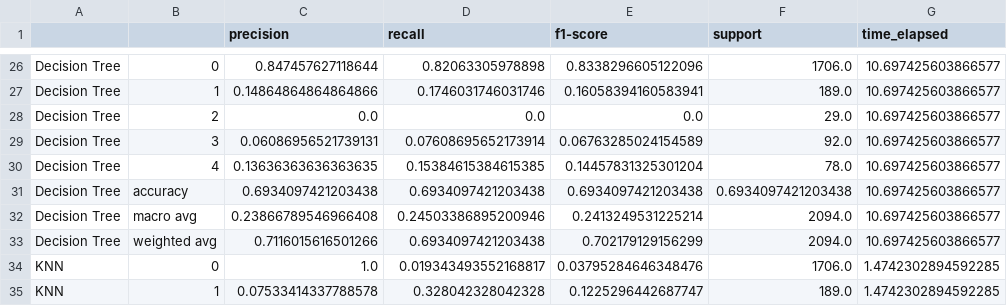
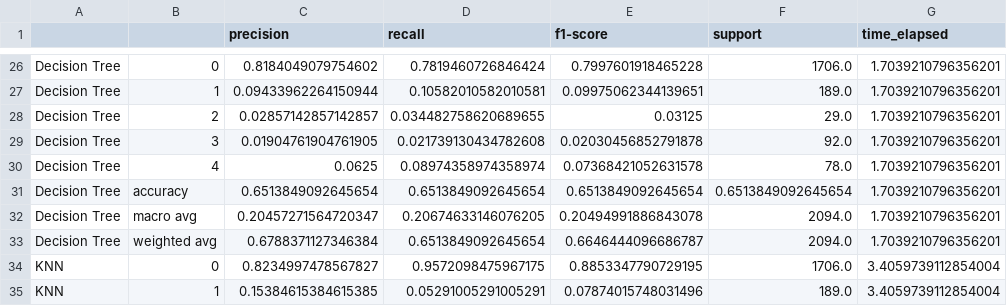
Before and after one commit to benozen2000/text-and-media, a CSV file: classification_results_static_imbalanced.csv, drawn as a sheet; only a part is shown, gaps mark what is left out; removed rows and columns are numbered as before the commit, all else as after; the diff covers the shown part only; the diff names each change by its address in the sheet, - before the commit and + after, or states it on an @@ line.

```diff
--- a/classification_results_static_imbalanced.csv
+++ b/classification_results_static_imbalanced.csv
-C26 (precision): 0.847457627118644
+C26 (precision): 0.8184049079754602
-D26 (recall): 0.82063305978898
+D26 (recall): 0.7819460726846424
-E26 (f1-score): 0.8338296605122096
+E26 (f1-score): 0.7997601918465228
-G26:G30 (time_elapsed): 10.697425603866577
+G26:G30 (time_elapsed): 1.7039210796356201
-C27 (precision): 0.14864864864864866
+C27 (precision): 0.09433962264150944
-D27 (recall): 0.1746031746031746
+D27 (recall): 0.10582010582010581
-E27 (f1-score): 0.16058394160583941
+E27 (f1-score): 0.09975062344139651
-C28 (precision): 0.0
+C28 (precision): 0.02857142857142857
-D28 (recall): 0.0
+D28 (recall): 0.034482758620689655
-E28 (f1-score): 0.0
+E28 (f1-score): 0.03125
-C29 (precision): 0.06086956521739131
+C29 (precision): 0.01904761904761905
-D29 (recall): 0.07608695652173914
+D29 (recall): 0.021739130434782608
-E29 (f1-score): 0.06763285024154589
+E29 (f1-score): 0.02030456852791878
-C30 (precision): 0.13636363636363635
+C30 (precision): 0.0625
-D30 (recall): 0.15384615384615385
+D30 (recall): 0.08974358974358974
-E30 (f1-score): 0.14457831325301204
+E30 (f1-score): 0.07368421052631578
-row 31: Decision Tree | accuracy | 0.6934097421203438 | 0.6934097421203438 | 0.6934097421203438 | 0.6934097421203438 | 10.697425603866577
+row 31: Decision Tree | accuracy | 0.6513849092645654 | 0.6513849092645654 | 0.6513849092645654 | 0.6513849092645654 | 1.7039210796356201
-C32 (precision): 0.23866789546966408
+C32 (precision): 0.20457271564720347
-D32 (recall): 0.24503386895200946
+D32 (recall): 0.20674633146076205
-E32 (f1-score): 0.2413249531225214
+E32 (f1-score): 0.20494991886843078
-G32:G33 (time_elapsed): 10.697425603866577
+G32:G33 (time_elapsed): 1.7039210796356201
-C33 (precision): 0.7116015616501266
+C33 (precision): 0.6788371127346384
-D33 (recall): 0.6934097421203438
+D33 (recall): 0.6513849092645654
-E33 (f1-score): 0.702179129156299
+E33 (f1-score): 0.6646444096686787
-C34 (precision): 1.0
+C34 (precision): 0.8234997478567827
-D34 (recall): 0.019343493552168817
+D34 (recall): 0.9572098475967175
-E34 (f1-score): 0.03795284646348476
+E34 (f1-score): 0.8853347790729195
-G34:G35 (time_elapsed): 1.4742302894592285
+G34:G35 (time_elapsed): 3.4059739112854004
-C35 (precision): 0.07533414337788578
+C35 (precision): 0.15384615384615385
-D35 (recall): 0.328042328042328
+D35 (recall): 0.05291005291005291
-E35 (f1-score): 0.1225296442687747
+E35 (f1-score): 0.07874015748031496
```
Also changed, not shown: 3 added rows, 3 removed rows and 95 edited cells elsewhere in this file.
